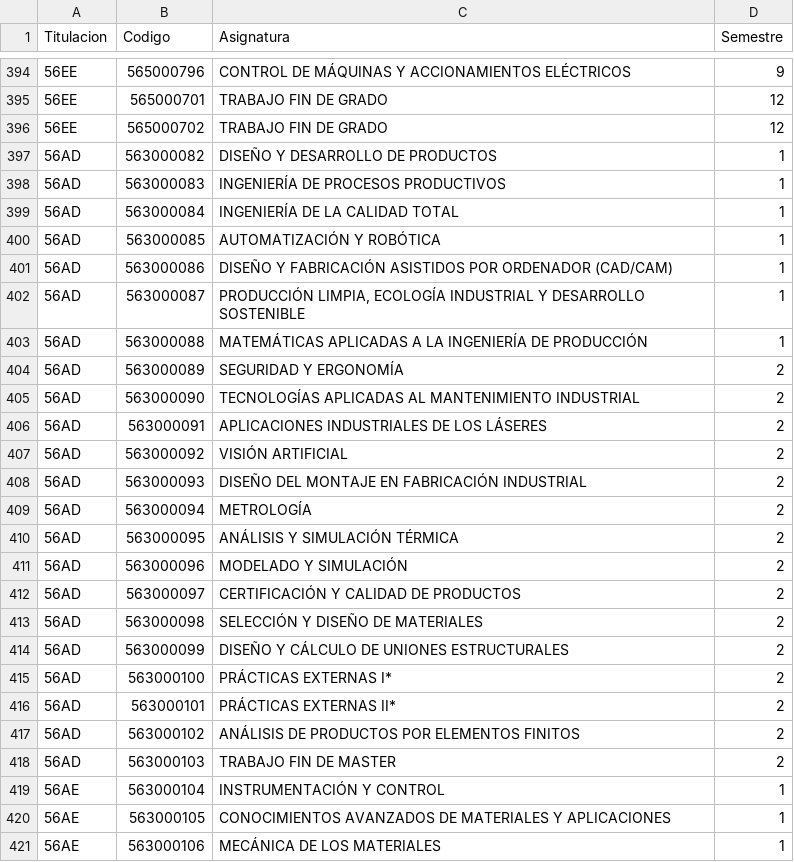
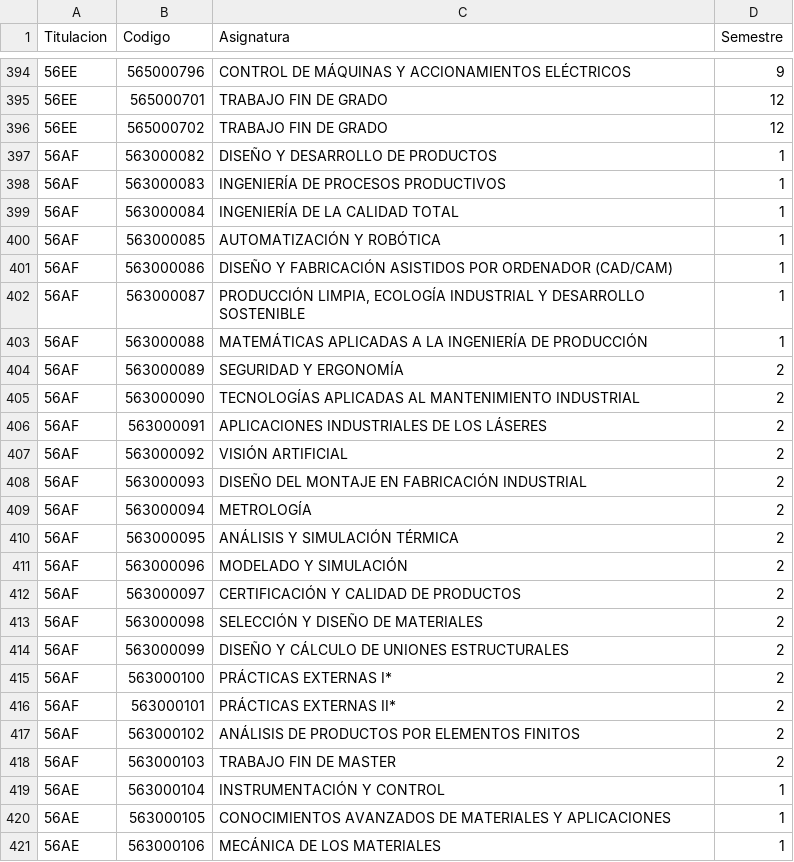
Before and after one commit to SOA-ETSIDI/misc, a CSV file: asignaturas.csv, drawn as a sheet; only a part is shown, gaps mark what is left out.

```diff
--- a/asignaturas.csv
+++ b/asignaturas.csv
@@ -396,24 +396,24 @@
 "56EE";565000702;"TRABAJO FIN DE GRADO";12
-"56AD";563000082;"DISEÑO Y DESARROLLO DE PRODUCTOS";1
-"56AD";563000083;"INGENIERÍA DE PROCESOS PRODUCTIVOS";1
-"56AD";563000084;"INGENIERÍA DE LA CALIDAD TOTAL";1
-"56AD";563000085;"AUTOMATIZACIÓN Y ROBÓTICA";1
-"56AD";563000086;"DISEÑO Y FABRICACIÓN ASISTIDOS POR ORDENADOR (CAD/CAM)";1
-"56AD";563000087;"PRODUCCIÓN LIMPIA, ECOLOGÍA INDUSTRIAL Y DESARROLLO SOSTENIBLE";1
-"56AD";563000088;"MATEMÁTICAS APLICADAS A LA INGENIERÍA DE PRODUCCIÓN";1
-"56AD";563000089;"SEGURIDAD Y ERGONOMÍA";2
-"56AD";563000090;"TECNOLOGÍAS APLICADAS AL MANTENIMIENTO INDUSTRIAL";2
-"56AD";563000091;"APLICACIONES INDUSTRIALES DE LOS LÁSERES";2
-"56AD";563000092;"VISIÓN ARTIFICIAL";2
-"56AD";563000093;"DISEÑO DEL MONTAJE EN FABRICACIÓN INDUSTRIAL";2
-"56AD";563000094;"METROLOGÍA";2
-"56AD";563000095;"ANÁLISIS Y SIMULACIÓN TÉRMICA";2
-"56AD";563000096;"MODELADO Y SIMULACIÓN";2
-"56AD";563000097;"CERTIFICACIÓN Y CALIDAD DE PRODUCTOS";2
-"56AD";563000098;"SELECCIÓN Y DISEÑO DE MATERIALES";2
-"56AD";563000099;"DISEÑO Y CÁLCULO DE UNIONES ESTRUCTURALES";2
-"56AD";563000100;"PRÁCTICAS EXTERNAS I*";2
-"56AD";563000101;"PRÁCTICAS EXTERNAS II*";2
-"56AD";563000102;"ANÁLISIS DE PRODUCTOS POR ELEMENTOS FINITOS";2
-"56AD";563000103;"TRABAJO FIN DE MASTER";2
+"56AF";563000082;"DISEÑO Y DESARROLLO DE PRODUCTOS";1
+"56AF";563000083;"INGENIERÍA DE PROCESOS PRODUCTIVOS";1
+"56AF";563000084;"INGENIERÍA DE LA CALIDAD TOTAL";1
+"56AF";563000085;"AUTOMATIZACIÓN Y ROBÓTICA";1
+"56AF";563000086;"DISEÑO Y FABRICACIÓN ASISTIDOS POR ORDENADOR (CAD/CAM)";1
+"56AF";563000087;"PRODUCCIÓN LIMPIA, ECOLOGÍA INDUSTRIAL Y DESARROLLO SOSTENIBLE";1
+"56AF";563000088;"MATEMÁTICAS APLICADAS A LA INGENIERÍA DE PRODUCCIÓN";1
+"56AF";563000089;"SEGURIDAD Y ERGONOMÍA";2
+"56AF";563000090;"TECNOLOGÍAS APLICADAS AL MANTENIMIENTO INDUSTRIAL";2
+"56AF";563000091;"APLICACIONES INDUSTRIALES DE LOS LÁSERES";2
+"56AF";563000092;"VISIÓN ARTIFICIAL";2
+"56AF";563000093;"DISEÑO DEL MONTAJE EN FABRICACIÓN INDUSTRIAL";2
+"56AF";563000094;"METROLOGÍA";2
+"56AF";563000095;"ANÁLISIS Y SIMULACIÓN TÉRMICA";2
+"56AF";563000096;"MODELADO Y SIMULACIÓN";2
+"56AF";563000097;"CERTIFICACIÓN Y CALIDAD DE PRODUCTOS";2
+"56AF";563000098;"SELECCIÓN Y DISEÑO DE MATERIALES";2
+"56AF";563000099;"DISEÑO Y CÁLCULO DE UNIONES ESTRUCTURALES";2
+"56AF";563000100;"PRÁCTICAS EXTERNAS I*";2
+"56AF";563000101;"PRÁCTICAS EXTERNAS II*";2
+"56AF";563000102;"ANÁLISIS DE PRODUCTOS POR ELEMENTOS FINITOS";2
+"56AF";563000103;"TRABAJO FIN DE MASTER";2
 "56AE";563000104;"INSTRUMENTACIÓN Y CONTROL";1
```
Also changed, not shown: 1 other file.
